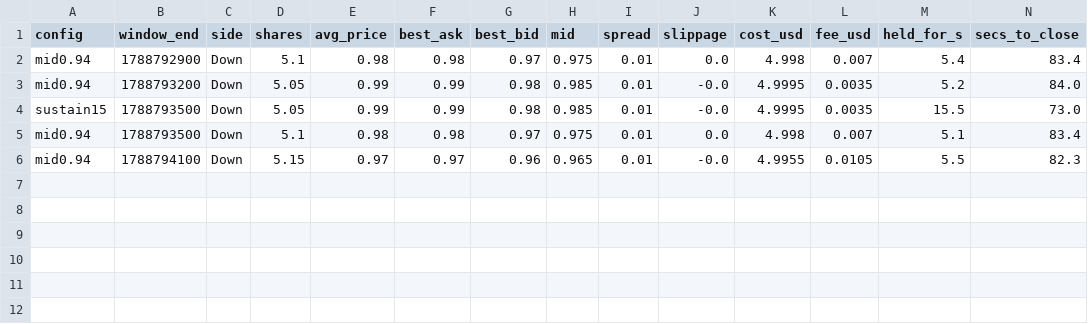
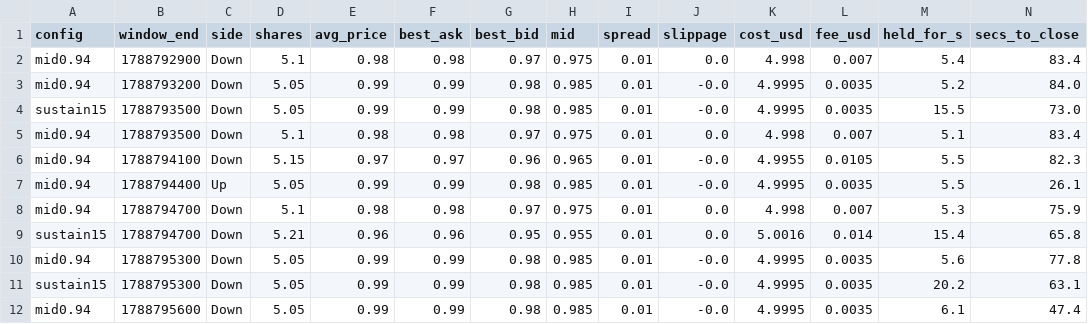
Before and after one commit to alexjjones27/polymarket, a CSV file: results/btc_5m_live/shadow_trades.csv, drawn as a sheet; only a part is shown; rows hold the shown columns only; the diff names each change by its address in the sheet, - before the commit and + after, or states it on an @@ line.

```diff
--- a/results/btc_5m_live/shadow_trades.csv
+++ b/results/btc_5m_live/shadow_trades.csv
+row 7: mid0.94 | 1788794400 | Up | 5.05 | 0.99 | 0.99 | 0.98 | 0.985 | 0.01 | -0.0 | 4.9995 | 0.0035 | 5.5 | 26.1
+row 8: mid0.94 | 1788794700 | Down | 5.1 | 0.98 | 0.98 | 0.97 | 0.975 | 0.01 | 0.0 | 4.998 | 0.007 | 5.3 | 75.9
+row 9: sustain15 | 1788794700 | Down | 5.21 | 0.96 | 0.96 | 0.95 | 0.955 | 0.01 | 0.0 | 5.0016 | 0.014 | 15.4 | 65.8
+row 10: mid0.94 | 1788795300 | Down | 5.05 | 0.99 | 0.99 | 0.98 | 0.985 | 0.01 | -0.0 | 4.9995 | 0.0035 | 5.6 | 77.8
+row 11: sustain15 | 1788795300 | Down | 5.05 | 0.99 | 0.99 | 0.98 | 0.985 | 0.01 | -0.0 | 4.9995 | 0.0035 | 20.2 | 63.1
+row 12: mid0.94 | 1788795600 | Down | 5.05 | 0.99 | 0.99 | 0.98 | 0.985 | 0.01 | -0.0 | 4.9995 | 0.0035 | 6.1 | 47.4
```
Also changed, not shown: results/btc_5m_live/trade_log.csv, 5 other files.
